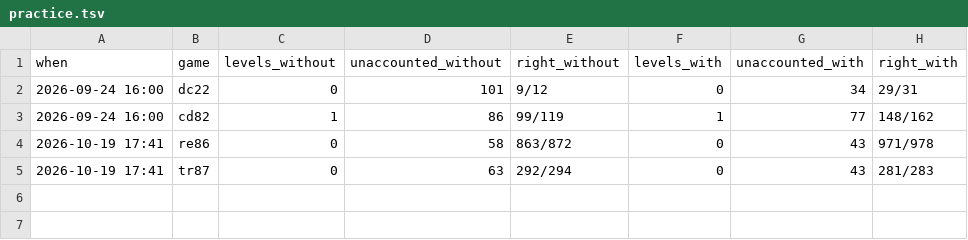
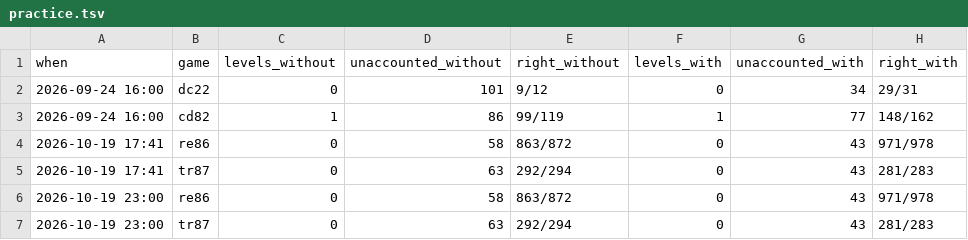
Before and after one commit to pra-ji-moh/ciall, a TSV file: child/practice.tsv, drawn as a sheet; the diff names each change by its address in the sheet, - before the commit and + after, or states it on an @@ line.

```diff
--- a/child/practice.tsv
+++ b/child/practice.tsv
+row 6: 2026-10-19 23:00 | re86 | 0 | 58 | 863/872 | 0 | 43 | 971/978
+row 7: 2026-10-19 23:00 | tr87 | 0 | 63 | 292/294 | 0 | 43 | 281/283
```
Also changed, not shown: child/library/claims.tsv, 20 other files.
